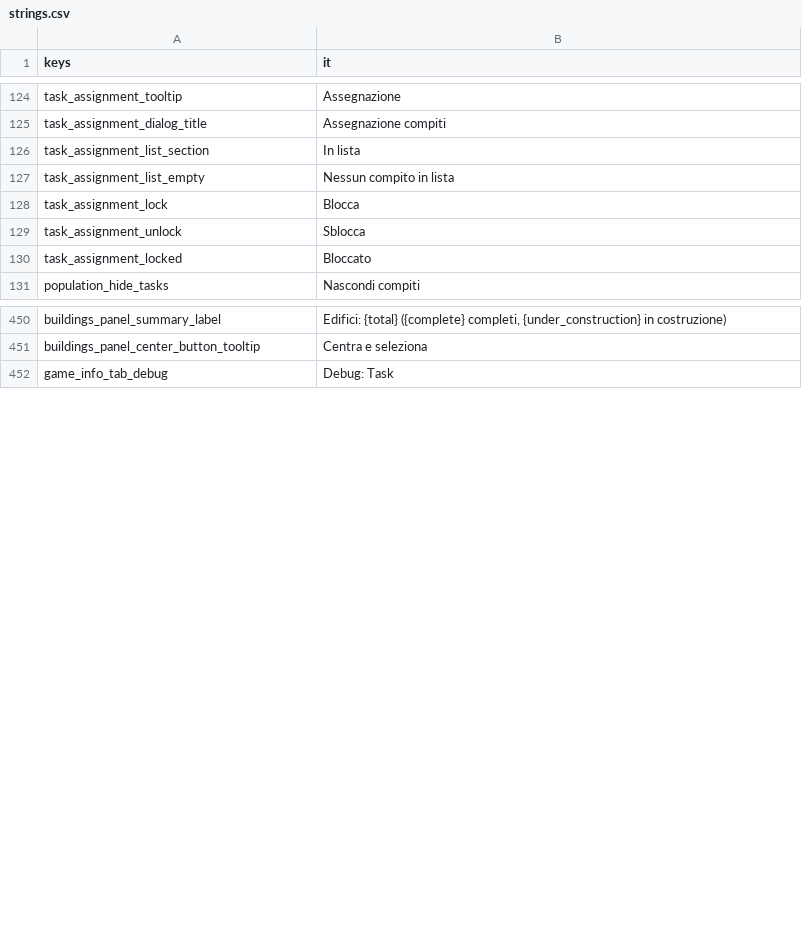
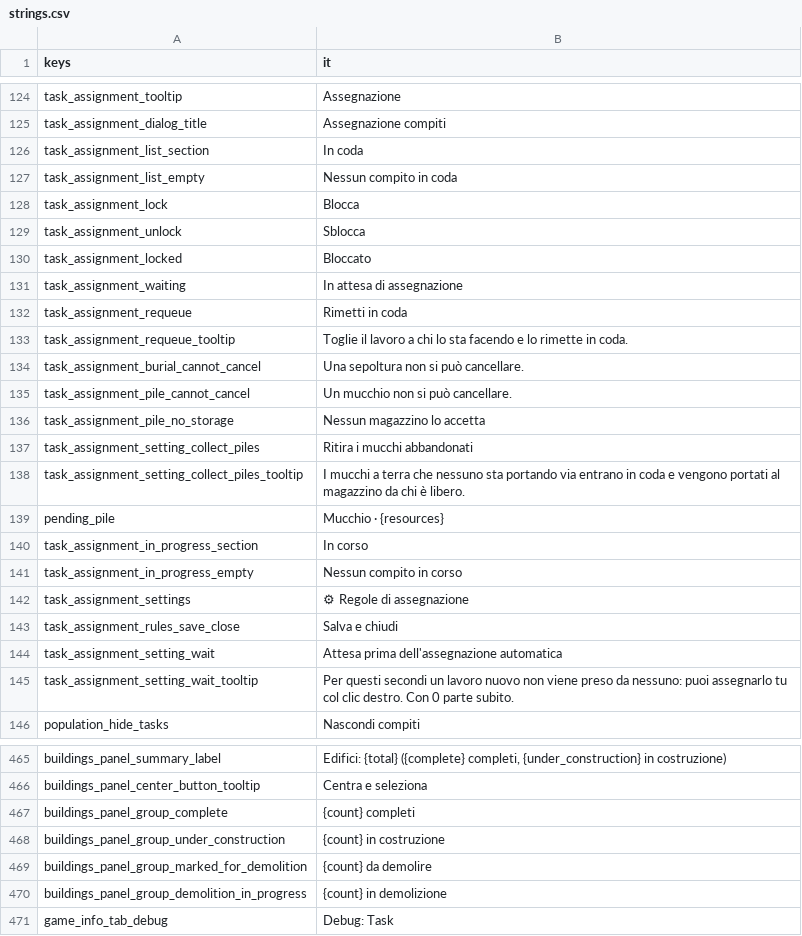
Before and after one commit to Franz1979/TheSecondBeginning, a CSV file: translations/strings.csv, drawn as a sheet; only a part is shown, gaps mark what is left out; the diff covers the shown part only.

Commit message:
Aggiunte la demolish, upgrade, funeral, pick up del mucchio alla assign task - migliorato anche il tutorial

```diff
--- a/translations/strings.csv
+++ b/translations/strings.csv
@@ -125,4 +125,4 @@ task_assignment_tooltip,Assegnazione
 task_assignment_dialog_title,Assegnazione compiti
-task_assignment_list_section,In lista
-task_assignment_list_empty,Nessun compito in lista
+task_assignment_list_section,In coda
+task_assignment_list_empty,Nessun compito in coda
 task_assignment_lock,Blocca
@@ -130,2 +130,17 @@ task_assignment_unlock,Sblocca
 task_assignment_locked,Bloccato
+task_assignment_waiting,In attesa di assegnazione
+task_assignment_requeue,Rimetti in coda
+task_assignment_requeue_tooltip,Toglie il lavoro a chi lo sta facendo e lo rimette in coda.
+task_assignment_burial_cannot_cancel,Una sepoltura non si può cancellare.
+task_assignment_pile_cannot_cancel,Un mucchio non si può cancellare.
+task_assignment_pile_no_storage,Nessun magazzino lo accetta
+task_assignment_setting_collect_piles,Ritira i mucchi abbandonati
+task_assignment_setting_collect_piles_tooltip,I mucchi a terra che nessuno sta portando via entrano in coda e vengono portati al magazzino da chi è libero.
+pending_pile,Mucchio · {resources}
+task_assignment_in_progress_section,In corso
+task_assignment_in_progress_empty,Nessun compito in corso
+task_assignment_settings,⚙ Regole di assegnazione
+task_assignment_rules_save_close,Salva e chiudi
+task_assignment_setting_wait,Attesa prima dell'assegnazione automatica
+task_assignment_setting_wait_tooltip,"Per questi secondi un lavoro nuovo non viene preso da nessuno: puoi assegnarlo tu col clic destro. Con 0 parte subito."
 population_hide_tasks,Nascondi compiti
@@ -451,2 +466,6 @@ buildings_panel_summary_label,"Edifici: {total} ({complete} completi, {under_con
 buildings_panel_center_button_tooltip,Centra e seleziona
+buildings_panel_group_complete,{count} completi
+buildings_panel_group_under_construction,{count} in costruzione
+buildings_panel_group_marked_for_demolition,{count} da demolire
+buildings_panel_group_demolition_in_progress,{count} in demolizione
 game_info_tab_debug,Debug: Task
```
Also changed, not shown: 5 added rows and 1 edited cell elsewhere in this file, translations/strings.en.csv, 30 other files.
